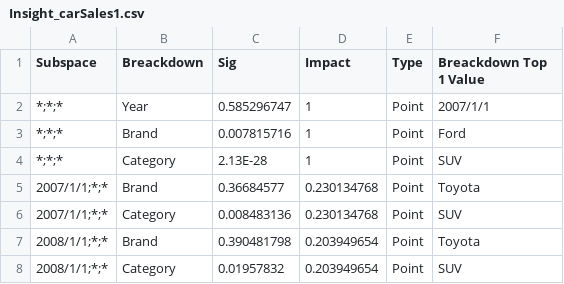
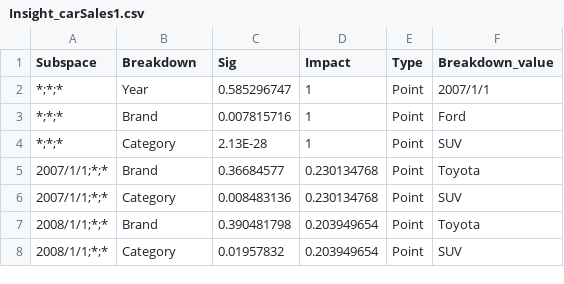
Before and after one commit to V4I2021/V4I, a CSV file: Insight/Insight_carSales1.csv, drawn as a sheet; only a part is shown.

Commit message:
Update Insight_carSales1.csv

```diff
--- a/Insight/Insight_carSales1.csv
+++ b/Insight/Insight_carSales1.csv
@@ -1,2 +1,2 @@
-Subspace,Breackdown,Sig,Impact,Type,Breackdown Top 1 Value
+Subspace,Breakdown,Sig,Impact,Type,Breakdown_value
 *;*;*,Year,0.585296747,1,Point,2007/1/1
```
